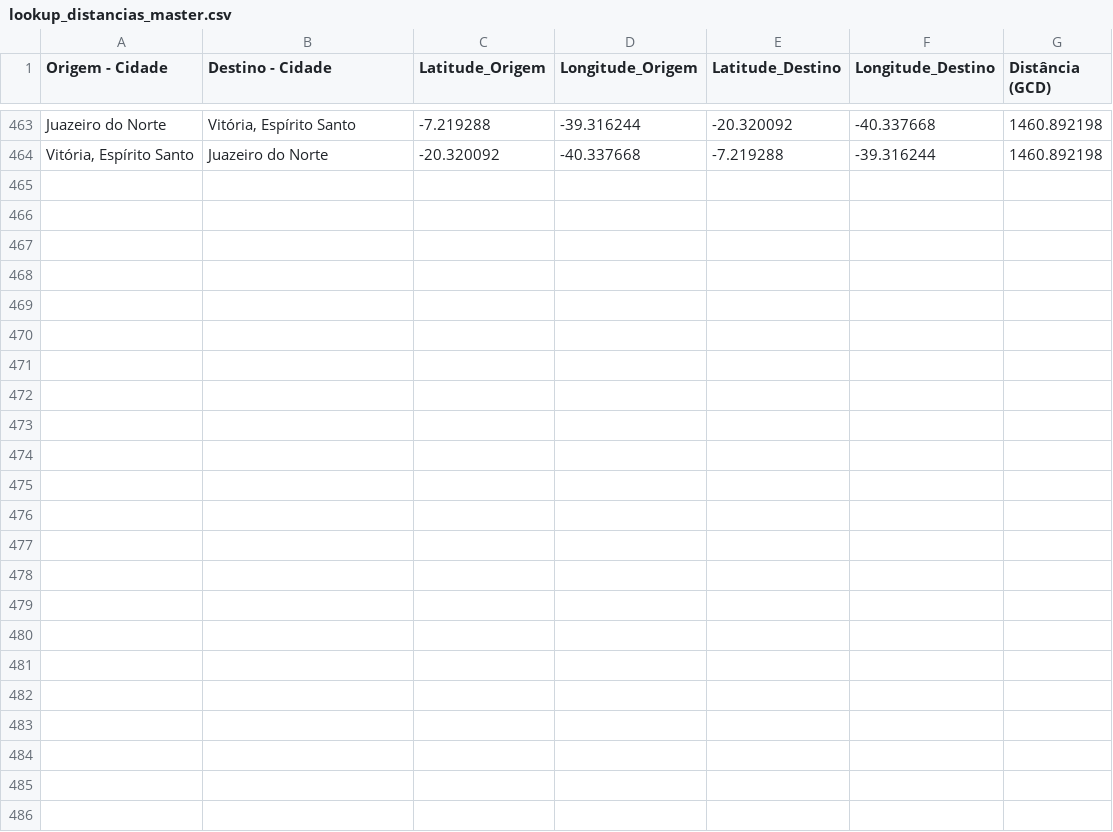
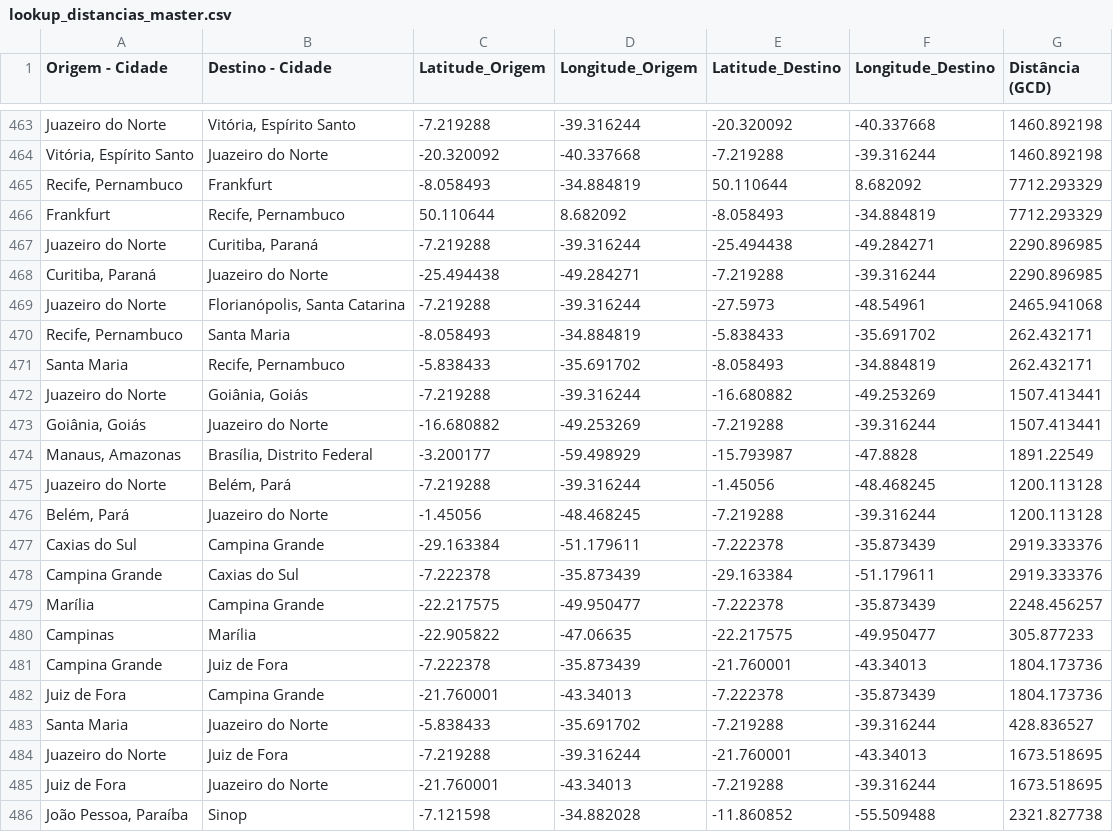
Before and after one commit to augustomiguel/analise-de-sustentabilidade-de-viagens-aereas, a CSV file: viagensAServico/lookup_distancias_master.csv, drawn as a sheet; only a part is shown, gaps mark what is left out.

```diff
--- a/viagensAServico/lookup_distancias_master.csv
+++ b/viagensAServico/lookup_distancias_master.csv
@@ -464 +464,23 @@ Juazeiro do Norte,"Vitória, Espírito Santo",-7.219288,-39.316244,-20.320092,-4
 "Vitória, Espírito Santo",Juazeiro do Norte,-20.320092,-40.337668,-7.219288,-39.316244,1460.892198
+"Recife, Pernambuco",Frankfurt,-8.058493,-34.884819,50.110644,8.682092,7712.293329
+Frankfurt,"Recife, Pernambuco",50.110644,8.682092,-8.058493,-34.884819,7712.293329
+Juazeiro do Norte,"Curitiba, Paraná",-7.219288,-39.316244,-25.494438,-49.284271,2290.896985
+"Curitiba, Paraná",Juazeiro do Norte,-25.494438,-49.284271,-7.219288,-39.316244,2290.896985
+Juazeiro do Norte,"Florianópolis, Santa Catarina",-7.219288,-39.316244,-27.5973,-48.54961,2465.941068
+"Recife, Pernambuco",Santa Maria,-8.058493,-34.884819,-5.838433,-35.691702,262.432171
+Santa Maria,"Recife, Pernambuco",-5.838433,-35.691702,-8.058493,-34.884819,262.432171
+Juazeiro do Norte,"Goiânia, Goiás",-7.219288,-39.316244,-16.680882,-49.253269,1507.413441
+"Goiânia, Goiás",Juazeiro do Norte,-16.680882,-49.253269,-7.219288,-39.316244,1507.413441
+"Manaus, Amazonas","Brasília, Distrito Federal",-3.200177,-59.498929,-15.793987,-47.8828,1891.22549
+Juazeiro do Norte,"Belém, Pará",-7.219288,-39.316244,-1.45056,-48.468245,1200.113128
+"Belém, Pará",Juazeiro do Norte,-1.45056,-48.468245,-7.219288,-39.316244,1200.113128
+Caxias do Sul,Campina Grande,-29.163384,-51.179611,-7.222378,-35.873439,2919.333376
+Campina Grande,Caxias do Sul,-7.222378,-35.873439,-29.163384,-51.179611,2919.333376
+Marília,Campina Grande,-22.217575,-49.950477,-7.222378,-35.873439,2248.456257
+Campinas,Marília,-22.905822,-47.06635,-22.217575,-49.950477,305.877233
+Campina Grande,Juiz de Fora,-7.222378,-35.873439,-21.760001,-43.34013,1804.173736
+Juiz de Fora,Campina Grande,-21.760001,-43.34013,-7.222378,-35.873439,1804.173736
+Santa Maria,Juazeiro do Norte,-5.838433,-35.691702,-7.219288,-39.316244,428.836527
+Juazeiro do Norte,Juiz de Fora,-7.219288,-39.316244,-21.760001,-43.34013,1673.518695
+Juiz de Fora,Juazeiro do Norte,-21.760001,-43.34013,-7.219288,-39.316244,1673.518695
+"João Pessoa, Paraíba",Sinop,-7.121598,-34.882028,-11.860852,-55.509488,2321.827738
```
Also changed, not shown: 8 other files.
